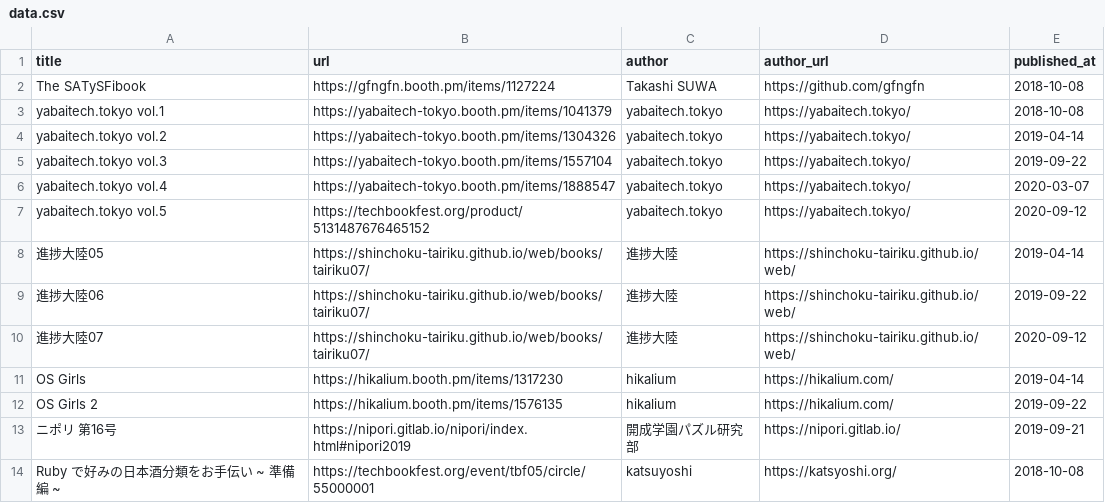
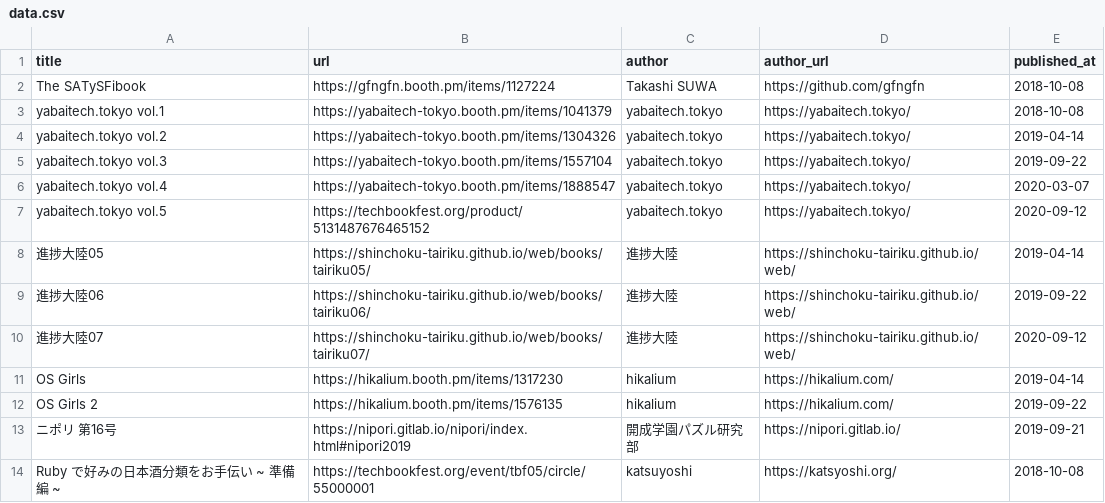
Before and after one commit to amutake/made-with-satysfi, a CSV file: data.csv, drawn as a sheet.

Commit message:
Fix url

```diff
--- a/data.csv
+++ b/data.csv
@@ -7,4 +7,4 @@ yabaitech.tokyo vol.4,https://yabaitech-tokyo.booth.pm/items/1888547,yabaitech.t
 yabaitech.tokyo vol.5,https://techbookfest.org/product/5131487676465152,yabaitech.tokyo,https://yabaitech.tokyo/,2020-09-12
-進捗大陸05,https://shinchoku-tairiku.github.io/web/books/tairiku07/,進捗大陸,https://shinchoku-tairiku.github.io/web/,2019-04-14
-進捗大陸06,https://shinchoku-tairiku.github.io/web/books/tairiku07/,進捗大陸,https://shinchoku-tairiku.github.io/web/,2019-09-22
+進捗大陸05,https://shinchoku-tairiku.github.io/web/books/tairiku05/,進捗大陸,https://shinchoku-tairiku.github.io/web/,2019-04-14
+進捗大陸06,https://shinchoku-tairiku.github.io/web/books/tairiku06/,進捗大陸,https://shinchoku-tairiku.github.io/web/,2019-09-22
 進捗大陸07,https://shinchoku-tairiku.github.io/web/books/tairiku07/,進捗大陸,https://shinchoku-tairiku.github.io/web/,2020-09-12
```
